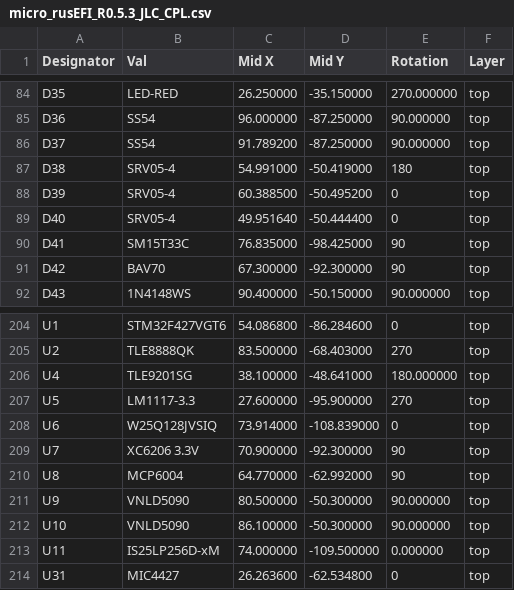
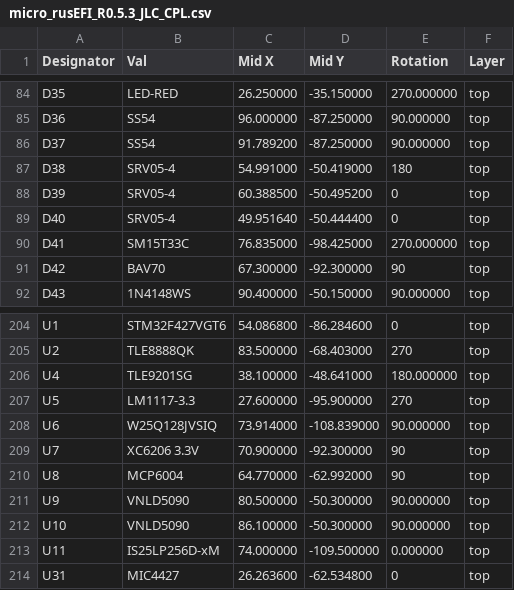
Before and after one commit to rusefi/hw_microRusEfi, a CSV file: gerbers/R0.5.3/micro_rusEFI_R0.5.3_JLC_CPL.csv, drawn as a sheet; only a part is shown, gaps mark what is left out.

Commit message:
Updated rotations for D41 per https://github.com/rusefi/hw_microRusEfi/issues/183

```diff
--- a/gerbers/R0.5.3/micro_rusEFI_R0.5.3_JLC_CPL.csv
+++ b/gerbers/R0.5.3/micro_rusEFI_R0.5.3_JLC_CPL.csv
@@ -89,3 +89,3 @@ D39,SRV05-4,60.388500,-50.495200,0,top
 D40,SRV05-4,49.951640,-50.444400,0,top
-D41,SM15T33C,76.835000,-98.425000,90,top
+D41,SM15T33C,76.835000,-98.425000,270.000000,top
 D42,BAV70,67.300000,-92.300000,90,top
@@ -207,3 +207,3 @@ U4,TLE9201SG,38.100000,-48.641000,180.000000,top
 U5,LM1117-3.3,27.600000,-95.900000,270,top
-U6,W25Q128JVSIQ ,73.914000,-108.839000,0,top
+U6,W25Q128JVSIQ ,73.914000,-108.839000,90.000000,top
 U7,XC6206 3.3V,70.900000,-92.300000,90,top
```
